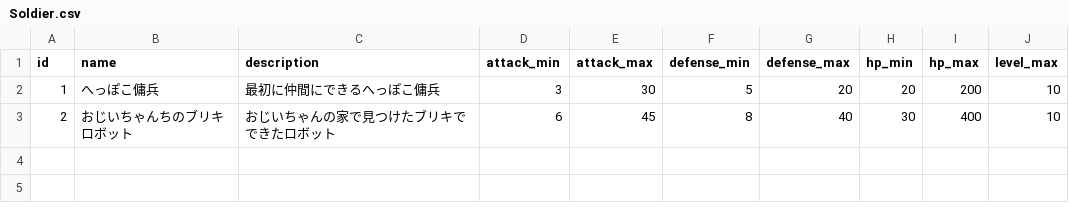
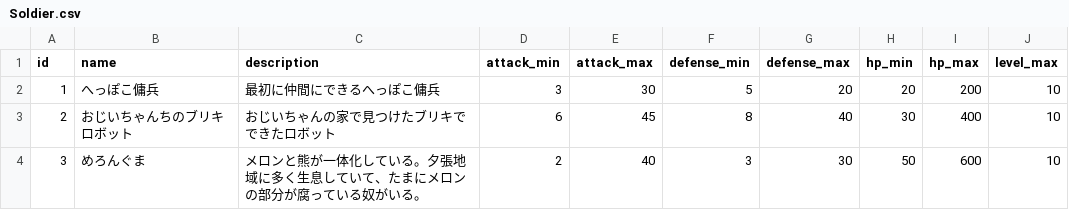
Before and after one commit to sukesan1984/agrarian, a CSV file: master/Soldier.csv, drawn as a sheet.

Commit message:
新たな仲間「めろんぐま」の追加

```diff
--- a/master/Soldier.csv
+++ b/master/Soldier.csv
@@ -3 +3,2 @@ id,name,description,attack_min,attack_max,defense_min,defense_max,hp_min,hp_max,
 2,おじいちゃんちのブリキロボット,おじいちゃんの家で見つけたブリキでできたロボット,6,45,8,40,30,400,10
+3,めろんぐま,メロンと熊が一体化している。夕張地域に多く生息していて、たまにメロンの部分が腐っている奴がいる。,2,40,3,30,50,600,10
```
Also changed, not shown: master/Enemy.csv, master/Item.csv, 6 other files.
